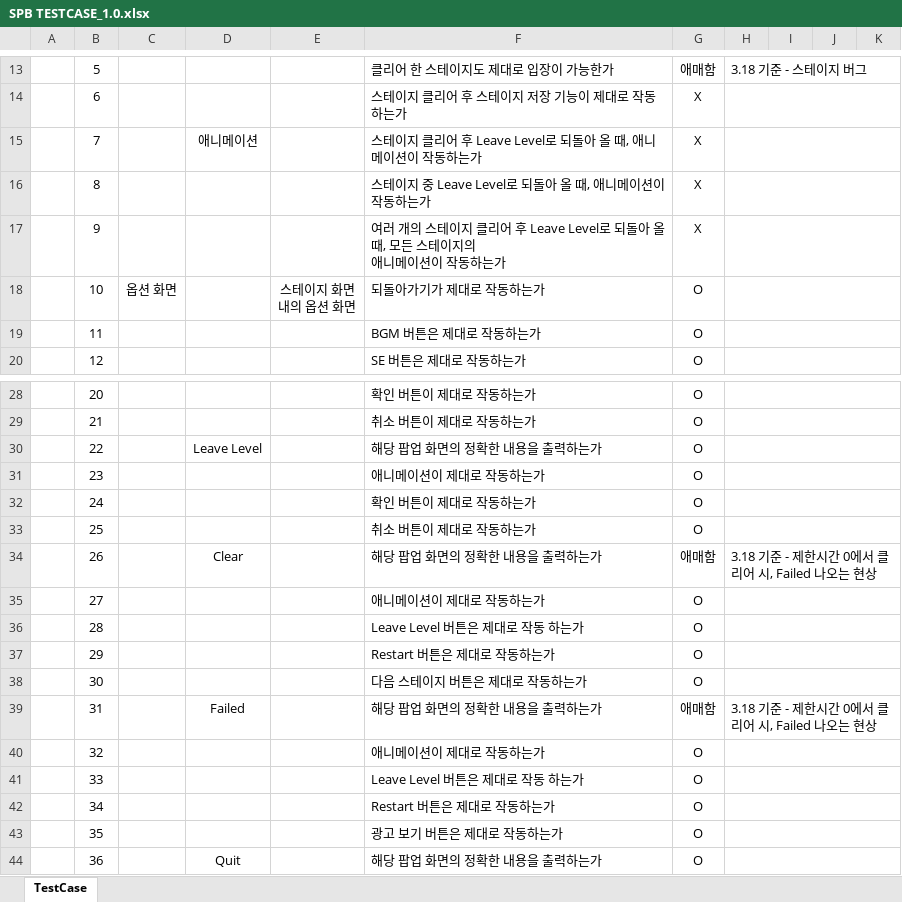
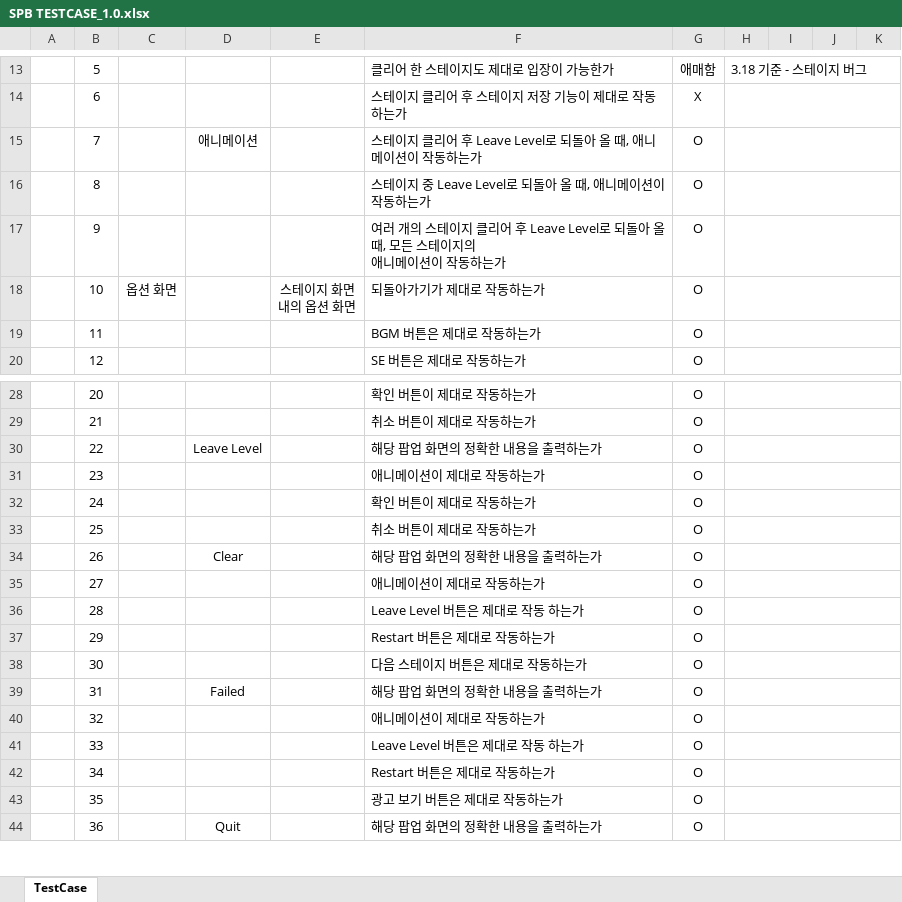
Before and after one commit to PenguinPistol/Sliding_Puzzle_Battle, an Excel workbook: 기획서/Test Case/SPB TESTCASE_1.0.xlsx, sheet TestCase, drawn as a sheet; only a part is shown, gaps mark what is left out; values as stored, in another font and other column widths than the file's, no borders; conditional formats not drawn; the diff covers the shown part only; the diff names each change by its address in the sheet, - before the commit and + after, or states it on an @@ line.

```diff
--- a/기획서/Test Case/SPB TESTCASE_1.0.xlsx (sheet TestCase)
+++ b/기획서/Test Case/SPB TESTCASE_1.0.xlsx (sheet TestCase)
-G15:G17: X
+G15:G17: O
-G34: 애매함
+G34: O
-H34: 3.18 기준 - 제한시간 0에서 클리어 시, Failed 나오는 현상
+H34: (empty)
-G39: 애매함
+G39: O
-H39: 3.18 기준 - 제한시간 0에서 클리어 시, Failed 나오는 현상
+H39: (empty)
```
Also changed, not shown: 20 edited cells elsewhere in this sheet.
